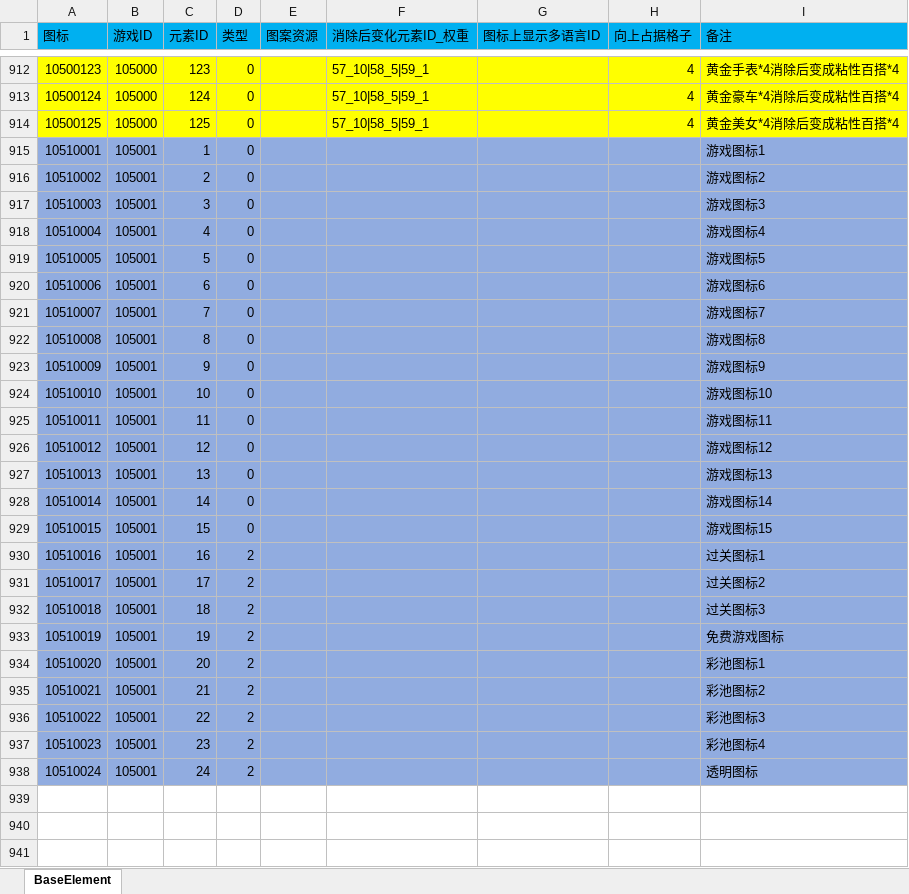
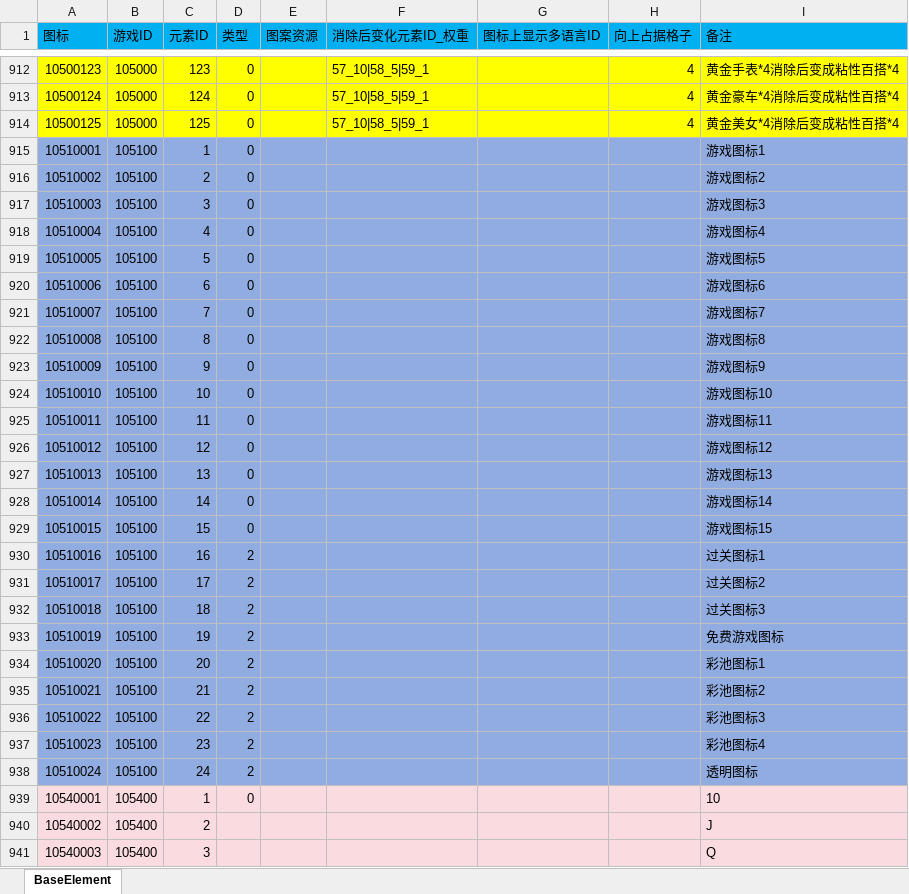
Before and after one commit to yanhailong/jjj_server, an Excel workbook: slots/resources/sample/BaseElement.xlsx, sheet BaseElement, drawn as a sheet; only a part is shown, gaps mark what is left out; values as stored, in another font and other column widths than the file's, no borders; conditional formats not drawn; the diff covers the shown part only; the diff names each change by its address in the sheet, - before the commit and + after, or states it on an @@ line.

```diff
--- a/slots/resources/sample/BaseElement.xlsx (sheet BaseElement)
+++ b/slots/resources/sample/BaseElement.xlsx (sheet BaseElement)
-B915:B938 (游戏ID): 105001
+B915:B938 (游戏ID): 105100
+row 939: 10540001 | 105400 | 1 | 0 |  |  |  |  | 10
+row 940: 10540002 | 105400 | 2 |  |  |  |  |  | J
+row 941: 10540003 | 105400 | 3 |  |  |  |  |  | Q
```
Also changed, not shown: 250 added rows elsewhere in this sheet, slots/resources/sample/BaseElementReward.xlsx, slots/resources/sample/BaseRoom.xlsx, 25 other files.
